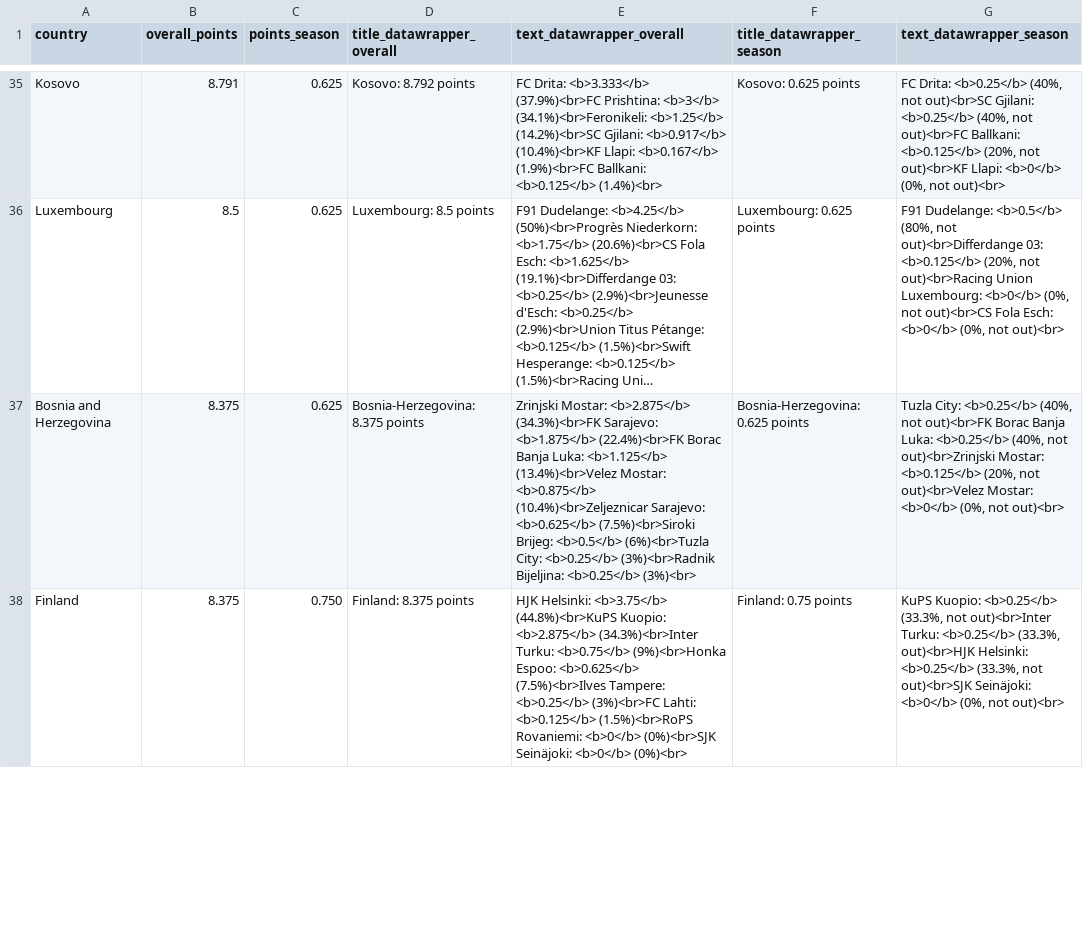
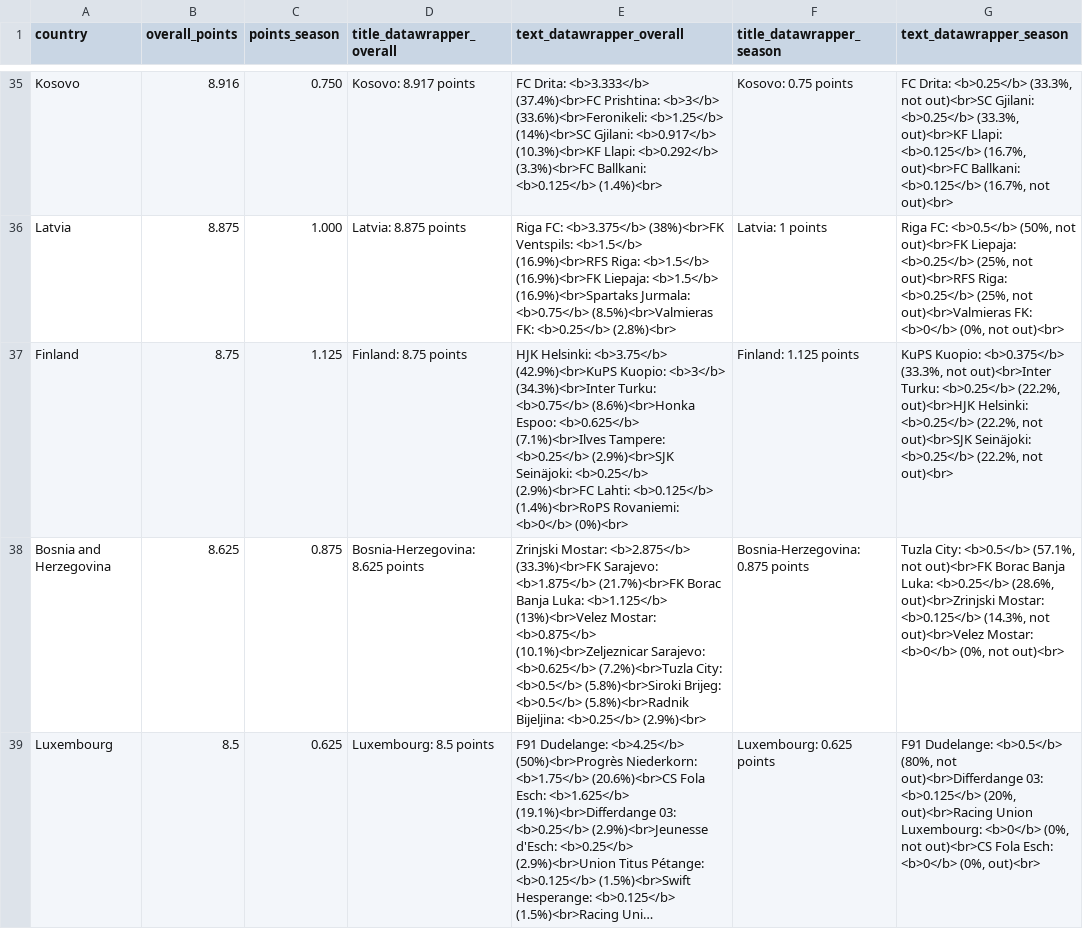
Before and after one commit to awp-finanznachrichten/uefa_ranking, a CSV file: Output/ranking_map_data.csv, drawn as a sheet; only a part is shown, gaps mark what is left out; long unchanged cells end in …; removed rows and columns are numbered as before the commit, all else as after; the diff covers the shown part only; the diff names each change by its address in the sheet, - before the commit and + after, or states it on an @@ line.

```diff
--- a/Output/ranking_map_data.csv
+++ b/Output/ranking_map_data.csv
-B35 (overall_points): 8.791
+B35 (overall_points): 8.916
-C35 (points_season): 0.625
+C35 (points_season): 0.750
-D35 (title_datawrapper_overall): Kosovo: 8.792 points
+D35 (title_datawrapper_overall): Kosovo: 8.917 points
-E35 (text_datawrapper_overall): …Drita: <b>3.333</b> (37.9%)<br>FC Prishtina: <b>3</b> (34.1%)<br>Feronikeli: <b>1.25</b> (14.2%)<br>SC Gjilani: <b>0.917</b> (10.4%)<br>KF Llapi: <b>0.167</b> (1.9%)<br>FC Ballkani: <b>0.125</b>…
+E35 (text_datawrapper_overall): …Drita: <b>3.333</b> (37.4%)<br>FC Prishtina: <b>3</b> (33.6%)<br>Feronikeli: <b>1.25</b> (14%)<br>SC Gjilani: <b>0.917</b> (10.3%)<br>KF Llapi: <b>0.292</b> (3.3%)<br>FC Ballkani: <b>0.125</b>…
-F35 (title_datawrapper_season): Kosovo: 0.625 points
+F35 (title_datawrapper_season): Kosovo: 0.75 points
-G35 (text_datawrapper_season): …Drita: <b>0.25</b> (40%, not out)<br>SC Gjilani: <b>0.25</b> (40%, not out)<br>FC Ballkani: <b>0.125</b> (20%, not out)<br>KF Llapi: <b>0</b> (0%, not out)<br>
+G35 (text_datawrapper_season): …Drita: <b>0.25</b> (33.3%, not out)<br>SC Gjilani: <b>0.25</b> (33.3%, out)<br>KF Llapi: <b>0.125</b> (16.7%, out)<br>FC Ballkani: <b>0.125</b> (16.7%, not out)<br>
+row 36: Latvia | 8.875 | 1.000 | Latvia: 8.875 points | Riga FC: <b>3.375</b> (38%)<br>FK Ventspils: <b>1.5</b> (16.9%)<br>RFS Riga: <b>1.5</b> (16.9%)<br>FK Liepaja: <b>1.5</b> (16.9%)<br>Spartaks Jurmala: <b>0.75</b> (8.5%)<br>Valmieras FK: <b>0.25</b> (2.8%)<br> | Latvia: 1 points | Riga FC: <b>0.5</b> (50%, not out)<br>FK Liepaja: <b>0.25</b> (25%, not out)<br>RFS Riga: <b>0.25</b> (25%, not out)<br>Valmieras FK: <b>0</b> (0%, not out)<br>
+row 37: Finland | 8.75 | 1.125 | Finland: 8.75 points | HJK Helsinki: <b>3.75</b> (42.9%)<br>KuPS Kuopio: <b>3</b> (34.3%)<br>Inter Turku: <b>0.75</b> (8.6%)<br>Honka Espoo: <b>0.625</b> (7.1%)<br>Ilves Tampere: <b>0.25</b> (2.9%)<br>SJK Seinäjoki: <b>0.25</b> (2.9%)<br>FC Lahti: <b>0.125</b> (1.4%)<br>RoPS Rovaniemi: <b>0</b> (0%)<br> | Finland: 1.125 points | KuPS Kuopio: <b>0.375</b> (33.3%, not out)<br>Inter Turku: <b>0.25</b> (22.2%, out)<br>HJK Helsinki: <b>0.25</b> (22.2%, not out)<br>SJK Seinäjoki: <b>0.25</b> (22.2%, not out)<br>
+row 38: Bosnia and Herzegovina | 8.625 | 0.875 | Bosnia-Herzegovina: 8.625 points | Zrinjski Mostar: <b>2.875</b> (33.3%)<br>FK Sarajevo: <b>1.875</b> (21.7%)<br>FK Borac Banja Luka: <b>1.125</b> (13%)<br>Velez Mostar: <b>0.875</b> (10.1%)<br>Zeljeznicar Sarajevo: <b>0.625</b> (7.2%)<br>Tuzla City: <b>0.5</b> (5.8%)<br>Siroki Brijeg: <b>0.5</b> (5.8%)<br>Radnik Bijeljina: <b>0.25</b> (2.9%)<br> | Bosnia-Herzegovina: 0.875 points | Tuzla City: <b>0.5</b> (57.1%, not out)<br>FK Borac Banja Luka: <b>0.25</b> (28.6%, out)<br>Zrinjski Mostar: <b>0.125</b> (14.3%, not out)<br>Velez Mostar: <b>0</b> (0%, not out)<br>
-G39 (text_datawrapper_season): …<b>0.125</b> (20%, not out)<br>Racing Union Luxembourg: <b>0</b> (0%, not out)<br>CS Fola Esch: <b>0</b> (0%, not out)<br>
+G39 (text_datawrapper_season): …<b>0.125</b> (20%, out)<br>Racing Union Luxembourg: <b>0</b> (0%, not out)<br>CS Fola Esch: <b>0</b> (0%, out)<br>
-row 37: Bosnia and Herzegovina | 8.375 | 0.625 | Bosnia-Herzegovina: 8.375 points | Zrinjski Mostar: <b>2.875</b> (34.3%)<br>FK Sarajevo: <b>1.875</b> (22.4%)<br>FK Borac Banja Luka: <b>1.125</b> (13.4%)<br>Velez Mostar: <b>0.875</b> (10.4%)<br>Zeljeznicar Sarajevo: <b>0.625</b> (7.5%)<br>Siroki Brijeg: <b>0.5</b> (6%)<br>Tuzla City: <b>0.25</b> (3%)<br>Radnik Bijeljina: <b>0.25</b> (3%)<br> | Bosnia-Herzegovina: 0.625 points | Tuzla City: <b>0.25</b> (40%, not out)<br>FK Borac Banja Luka: <b>0.25</b> (40%, not out)<br>Zrinjski Mostar: <b>0.125</b> (20%, not out)<br>Velez Mostar: <b>0</b> (0%, not out)<br>
-row 38: Finland | 8.375 | 0.750 | Finland: 8.375 points | HJK Helsinki: <b>3.75</b> (44.8%)<br>KuPS Kuopio: <b>2.875</b> (34.3%)<br>Inter Turku: <b>0.75</b> (9%)<br>Honka Espoo: <b>0.625</b> (7.5%)<br>Ilves Tampere: <b>0.25</b> (3%)<br>FC Lahti: <b>0.125</b> (1.5%)<br>RoPS Rovaniemi: <b>0</b> (0%)<br>SJK Seinäjoki: <b>0</b> (0%)<br> | Finland: 0.75 points | KuPS Kuopio: <b>0.25</b> (33.3%, not out)<br>Inter Turku: <b>0.25</b> (33.3%, out)<br>HJK Helsinki: <b>0.25</b> (33.3%, not out)<br>SJK Seinäjoki: <b>0</b> (0%, not out)<br>
```
Also changed, not shown: 4 added rows, 5 removed rows and 87 edited cells elsewhere in this file, Output/ranking_map_data_teams.csv, Output/ranking_map_data_teams_season.csv, 6 other files.
